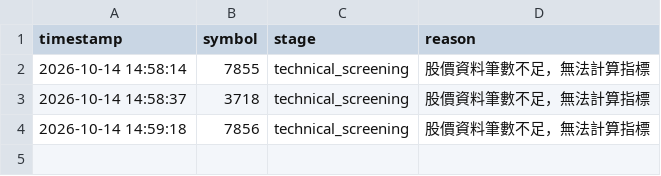
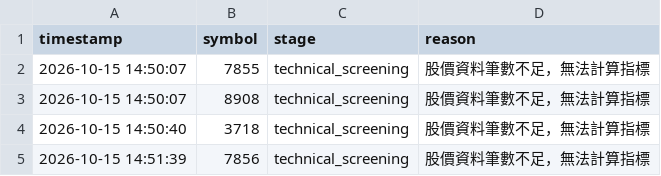
Before and after one commit to ScoppenLin/CandyTWStock, a CSV file: logs/error_log.csv, drawn as a sheet.

```diff
--- a/logs/error_log.csv
+++ b/logs/error_log.csv
@@ -1,4 +1,5 @@
 timestamp,symbol,stage,reason
-2026-10-14 14:58:14,7855,technical_screening,股價資料筆數不足，無法計算指標
-2026-10-14 14:58:37,3718,technical_screening,股價資料筆數不足，無法計算指標
-2026-10-14 14:59:18,7856,technical_screening,股價資料筆數不足，無法計算指標
+2026-10-15 14:50:07,7855,technical_screening,股價資料筆數不足，無法計算指標
+2026-10-15 14:50:07,8908,technical_screening,股價資料筆數不足，無法計算指標
+2026-10-15 14:50:40,3718,technical_screening,股價資料筆數不足，無法計算指標
+2026-10-15 14:51:39,7856,technical_screening,股價資料筆數不足，無法計算指標
```
Also changed, not shown: data/stock_list.csv, 6 other files.
